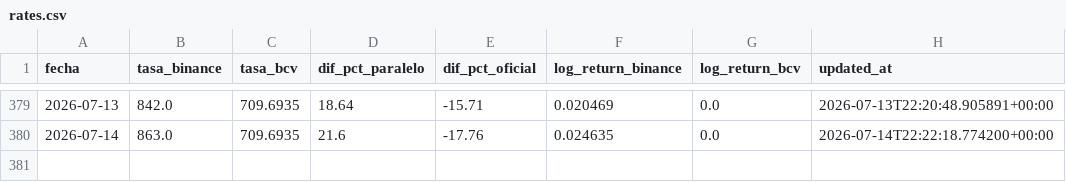
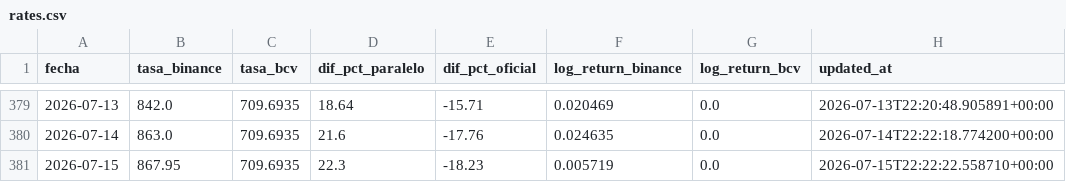
Before and after one commit to afuenmayor882coder/budget-intelligence, a CSV file: cloud-automation/github-actions/data/rates.csv, drawn as a sheet; only a part is shown, gaps mark what is left out.

```diff
--- a/cloud-automation/github-actions/data/rates.csv
+++ b/cloud-automation/github-actions/data/rates.csv
@@ -380 +380,2 @@ fecha,tasa_binance,tasa_bcv,dif_pct_paralelo,dif_pct_oficial,log_return_binance,
 2026-07-14,863.0,709.6935,21.6,-17.76,0.024635,0.0,2026-07-14T22:22:18.774200+00:00
+2026-07-15,867.95,709.6935,22.3,-18.23,0.005719,0.0,2026-07-15T22:22:22.558710+00:00
```
Also changed, not shown: 1 other file.
